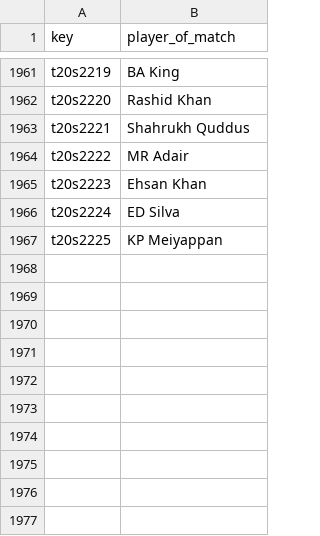
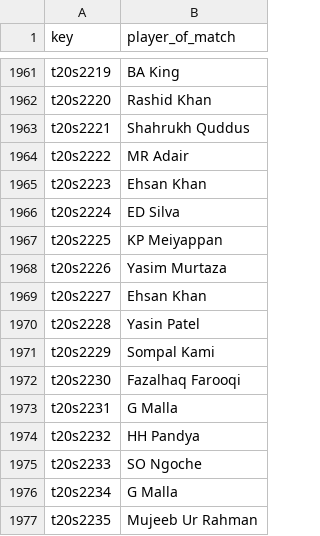
Before and after one commit to sawlachintan/cricket_data, a CSV file: t20s_data/pom_df.csv, drawn as a sheet; only a part is shown, gaps mark what is left out.

```diff
--- a/t20s_data/pom_df.csv
+++ b/t20s_data/pom_df.csv
@@ -1967 +1967,11 @@ t20s2224,ED Silva
 t20s2225,KP Meiyappan
+t20s2226,Yasim Murtaza
+t20s2227,Ehsan Khan
+t20s2228,Yasin Patel
+t20s2229,Sompal Kami
+t20s2230,Fazalhaq Farooqi
+t20s2231,G Malla
+t20s2232,HH Pandya
+t20s2233,SO Ngoche
+t20s2234,G Malla
+t20s2235,Mujeeb Ur Rahman
```
Also changed, not shown: t20s_data/info_df.csv, t20s_data/outcome_df.csv, 14 other files.
